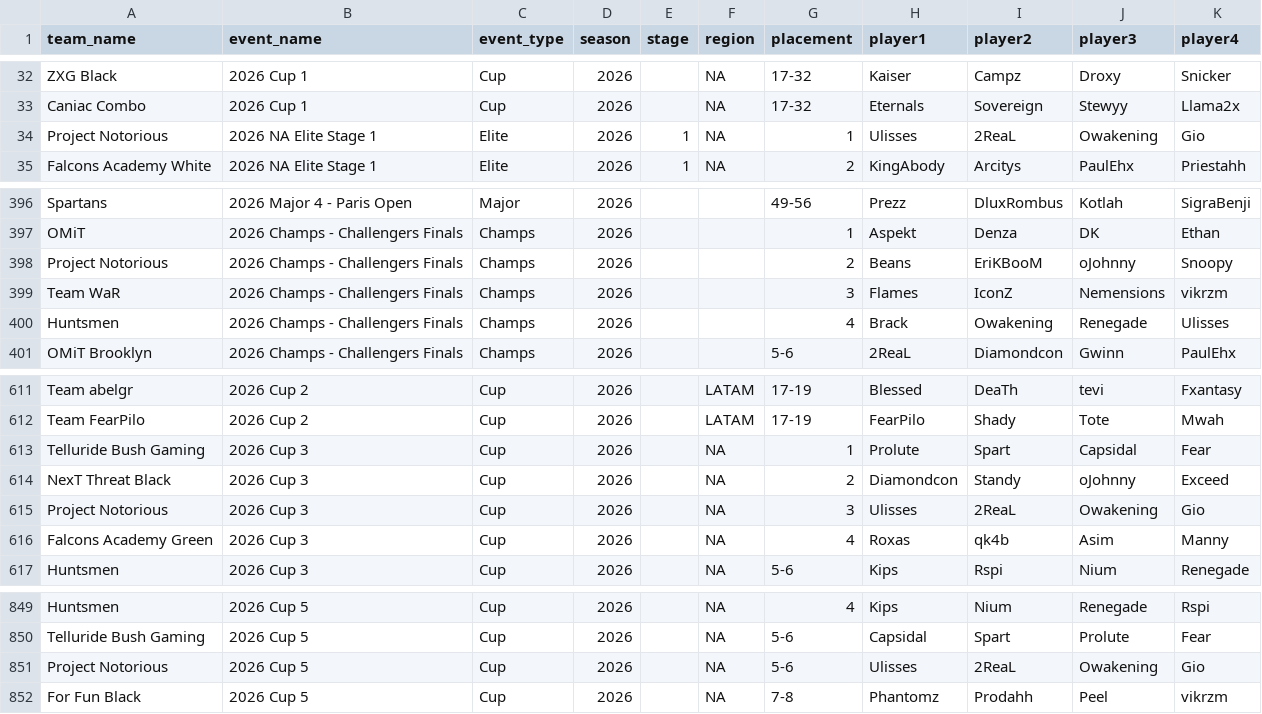
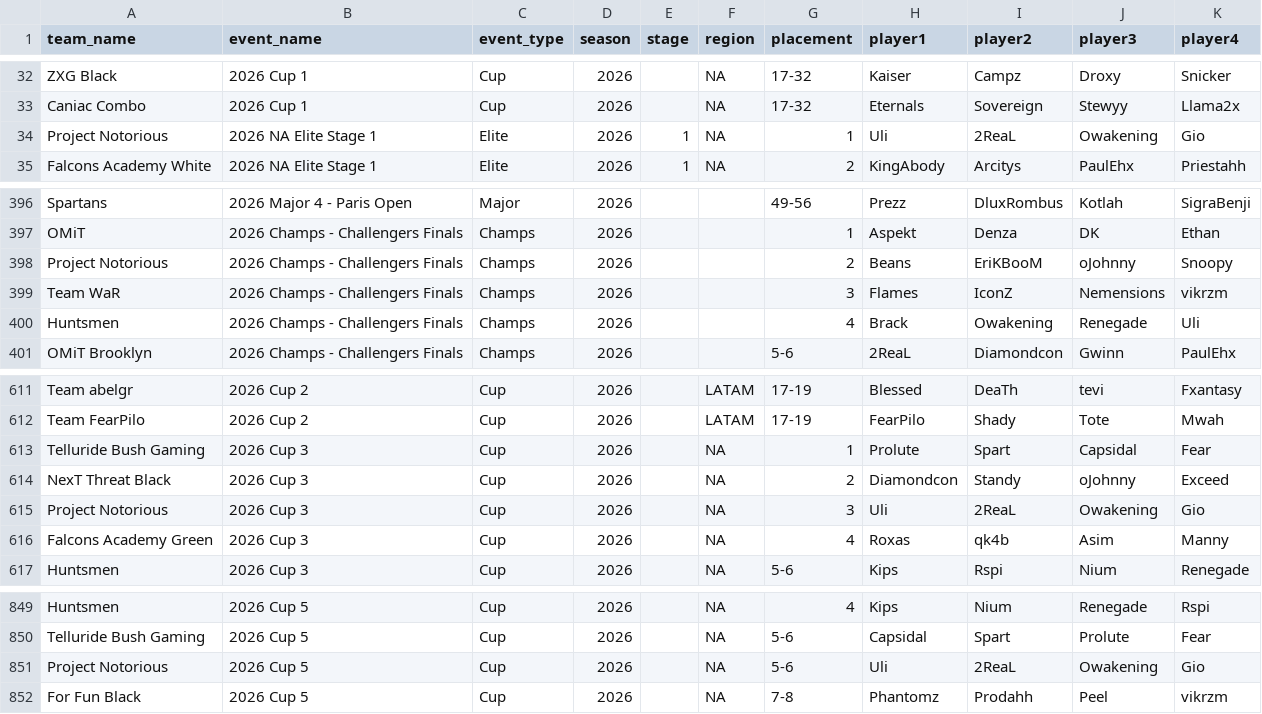
Before and after one commit to omittyler/stats.omit.gg, a CSV file: data/incoming/placings.csv, drawn as a sheet; only a part is shown, gaps mark what is left out.

```diff
--- a/data/incoming/placings.csv
+++ b/data/incoming/placings.csv
@@ -33,3 +33,3 @@ ZXG Black,2026 Cup 1,Cup,2026,,NA,17-32,Kaiser,Campz,Droxy,Snicker
 Caniac Combo,2026 Cup 1,Cup,2026,,NA,17-32,Eternals,Sovereign,Stewyy,Llama2x
-Project Notorious,2026 NA Elite Stage 1,Elite,2026,1,NA,1,Ulisses,2ReaL,Owakening,Gio
+Project Notorious,2026 NA Elite Stage 1,Elite,2026,1,NA,1,Uli,2ReaL,Owakening,Gio
 Falcons Academy White,2026 NA Elite Stage 1,Elite,2026,1,NA,2,KingAbody,Arcitys,PaulEhx,Priestahh
@@ -399,3 +399,3 @@ Project Notorious,2026 Champs - Challengers Finals,Champs,2026,,,2,Beans,EriKBoo
 Team WaR,2026 Champs - Challengers Finals,Champs,2026,,,3,Flames,IconZ,Nemensions,vikrzm
-Huntsmen,2026 Champs - Challengers Finals,Champs,2026,,,4,Brack,Owakening,Renegade,Ulisses
+Huntsmen,2026 Champs - Challengers Finals,Champs,2026,,,4,Brack,Owakening,Renegade,Uli
 OMiT Brooklyn,2026 Champs - Challengers Finals,Champs,2026,,,5-6,2ReaL,Diamondcon,Gwinn,PaulEhx
@@ -614,3 +614,3 @@ Telluride Bush Gaming,2026 Cup 3,Cup,2026,,NA,1,Prolute,Spart,Capsidal,Fear
 NexT Threat Black,2026 Cup 3,Cup,2026,,NA,2,Diamondcon,Standy,oJohnny,Exceed
-Project Notorious,2026 Cup 3,Cup,2026,,NA,3,Ulisses,2ReaL,Owakening,Gio
+Project Notorious,2026 Cup 3,Cup,2026,,NA,3,Uli,2ReaL,Owakening,Gio
 Falcons Academy Green,2026 Cup 3,Cup,2026,,NA,4,Roxas,qk4b,Asim,Manny
@@ -850,3 +850,3 @@ Huntsmen,2026 Cup 5,Cup,2026,,NA,4,Kips,Nium,Renegade,Rspi
 Telluride Bush Gaming,2026 Cup 5,Cup,2026,,NA,5-6,Capsidal,Spart,Prolute,Fear
-Project Notorious,2026 Cup 5,Cup,2026,,NA,5-6,Ulisses,2ReaL,Owakening,Gio
+Project Notorious,2026 Cup 5,Cup,2026,,NA,5-6,Uli,2ReaL,Owakening,Gio
 For Fun Black,2026 Cup 5,Cup,2026,,NA,7-8,Phantomz,Prodahh,Peel,vikrzm
```
Also changed, not shown: 2 other files.
